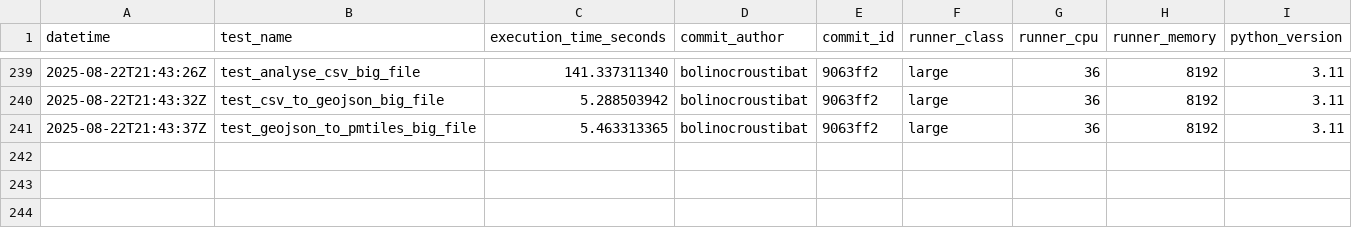
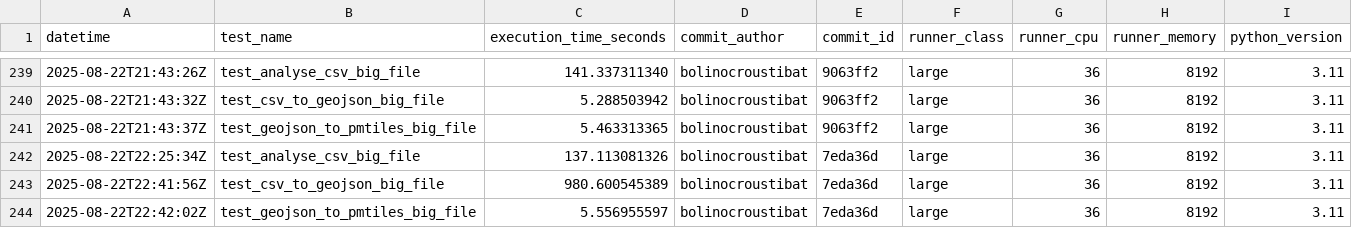
Before and after one commit to datagouv/hydra, a CSV file: .benchmarks/benchmarks.csv, drawn as a sheet; only a part is shown, gaps mark what is left out; the diff names each change by its address in the sheet, - before the commit and + after, or states it on an @@ line.

Commit message:
perf: update benchmark results from CI run #8902 [skip ci]

```diff
--- a/.benchmarks/benchmarks.csv
+++ b/.benchmarks/benchmarks.csv
+row 242: 2025-08-22T22:25:34Z | test_analyse_csv_big_file | 137.113081326 | bolinocroustibat | 7eda36d | large | 36 | 8192 | 3.11
+row 243: 2025-08-22T22:41:56Z | test_csv_to_geojson_big_file | 980.600545389 | bolinocroustibat | 7eda36d | large | 36 | 8192 | 3.11
+row 244: 2025-08-22T22:42:02Z | test_geojson_to_pmtiles_big_file | 5.556955597 | bolinocroustibat | 7eda36d | large | 36 | 8192 | 3.11
```
